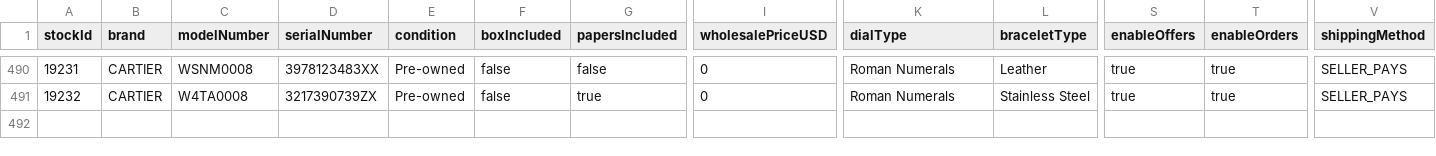
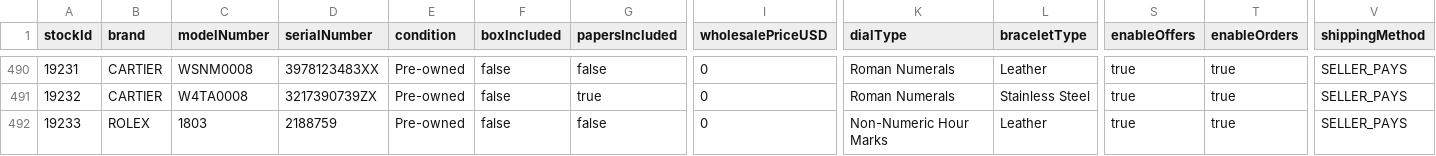
Before and after one commit to swissmadecorp/swissmadecorp-repo, a CSV file: public/uploads/products.csv, drawn as a sheet; only a part is shown, gaps mark what is left out; rows hold the shown columns only; the diff names each change by its address in the sheet, - before the commit and + after, or states it on an @@ line.

```diff
--- a/public/uploads/products.csv
+++ b/public/uploads/products.csv
+row 492: 19233 | ROLEX | 1803 | 2188759 | Pre-owned | false | false | 0 | Non-Numeric Hour Marks | Leather | true | true | SELLER_PAYS
```
Also changed, not shown: 2 other files.
